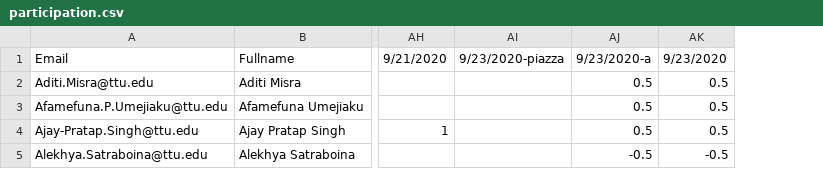
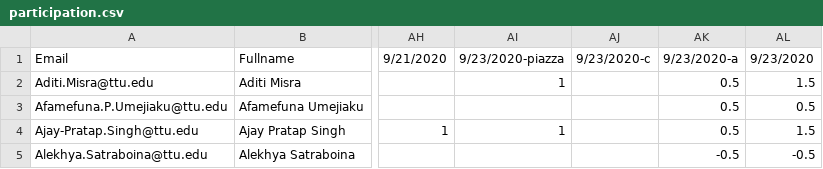
Before and after one commit to iDataVisualizationLab/CS5331-VirtualReality-Fall2020, a CSV file: grade/data/participation.csv, drawn as a sheet; only a part is shown, gaps mark what is left out; removed rows and columns are numbered as before the commit, all else as after; the diff covers the shown part only; the diff names each change by its address in the sheet, - before the commit and + after, or states it on an @@ line.

Commit message:
Update participation.csv

```diff
--- a/grade/data/participation.csv
+++ b/grade/data/participation.csv
-column AI, row 1: 9/23/2020-piazza
+column AI, rows 1-4: 9/23/2020-piazza | 1 |  | 1
+column AJ, row 1: 9/23/2020-c
-AL2: 0.5
+AL2: 1.5
-AL4: 0.5
+AL4: 1.5
```
Also changed, not shown: 2 added rows and 8 edited cells elsewhere in this file.
